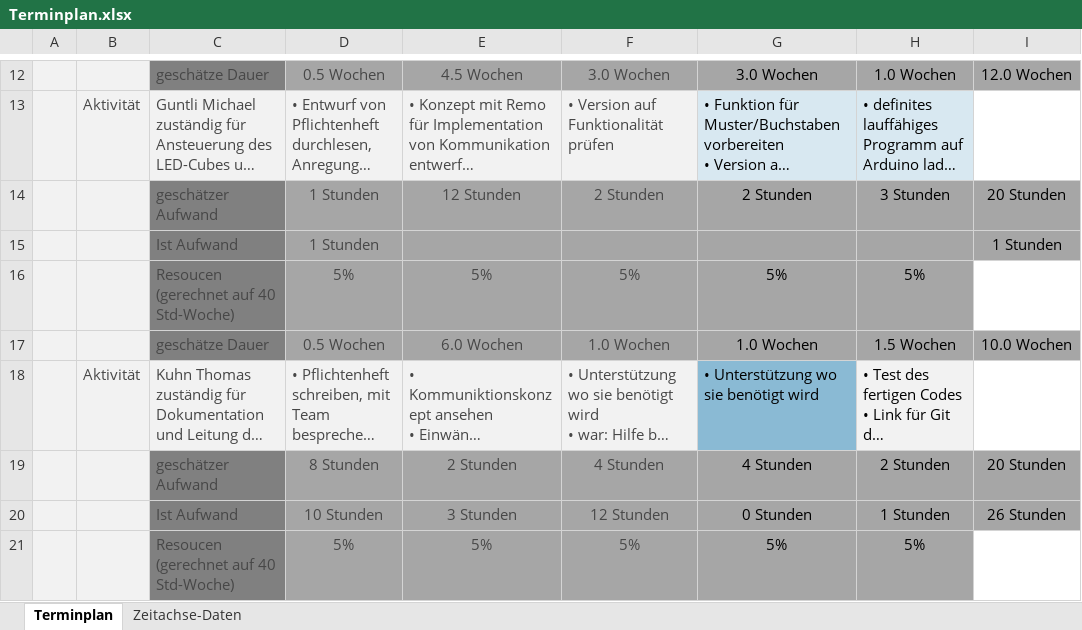
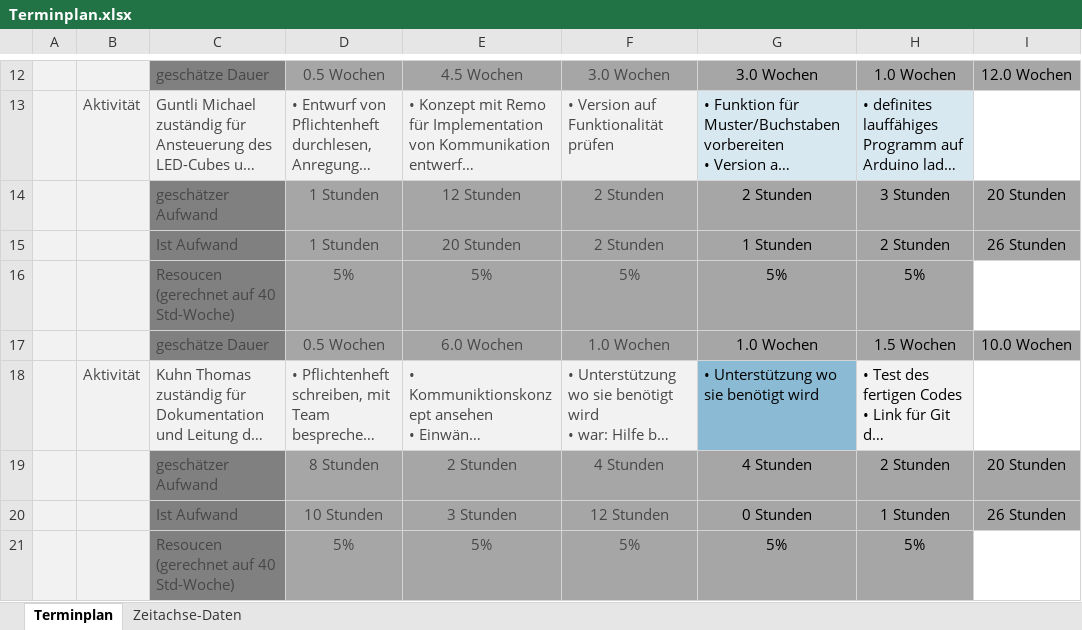
Before and after one commit to 3raymon/LedCube_4PMSwEng_HSR, an Excel workbook: Dokumentation/Terminplan.xlsx, sheet Terminplan, drawn as a sheet; only a part is shown, gaps mark what is left out; long unchanged cells end in …; values as stored, in another font and other column widths than the file's, no borders; charts and pictures and table styles not drawn; removed rows and columns are numbered as before the commit, all else as after; the diff names each change by its address in the sheet, - before the commit and + after, or states it on an @@ line.

Commit message:
Zeiten für Michael eingetragen

```diff
--- a/Dokumentation/Terminplan.xlsx (sheet Terminplan)
+++ b/Dokumentation/Terminplan.xlsx (sheet Terminplan)
-row 15:  |  | Ist Aufwand | 1 Stunden |  |  |  |  | 1 Stunden
+row 15:  |  | Ist Aufwand | 1 Stunden | 20 Stunden | 2 Stunden | 1 Stunden | 2 Stunden | 26 Stunden
```
Also changed, not shown: charts or pictures.
